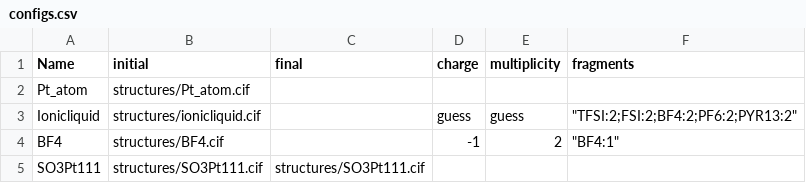
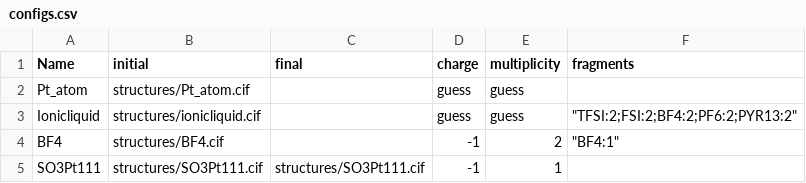
Before and after one commit to MadChemLad-12/mace_active_learning, a CSV file: configs/configs.csv, drawn as a sheet.

```diff
--- a/configs/configs.csv
+++ b/configs/configs.csv
@@ -1,5 +1,5 @@
 Name,initial,final,charge,multiplicity,fragments
-Pt_atom,structures/Pt_atom.cif,,,,
+Pt_atom,structures/Pt_atom.cif,,guess,guess,
 Ionicliquid,structures/ionicliquid.cif,,guess,guess,"""TFSI:2;FSI:2;BF4:2;PF6:2;PYR13:2"""
 BF4,structures/BF4.cif,,-1,2,"""BF4:1"""
-SO3Pt111,structures/SO3Pt111.cif,structures/SO3Pt111.cif,,,
+SO3Pt111,structures/SO3Pt111.cif,structures/SO3Pt111.cif,-1,1,
```
Also changed, not shown: 3 other files.
